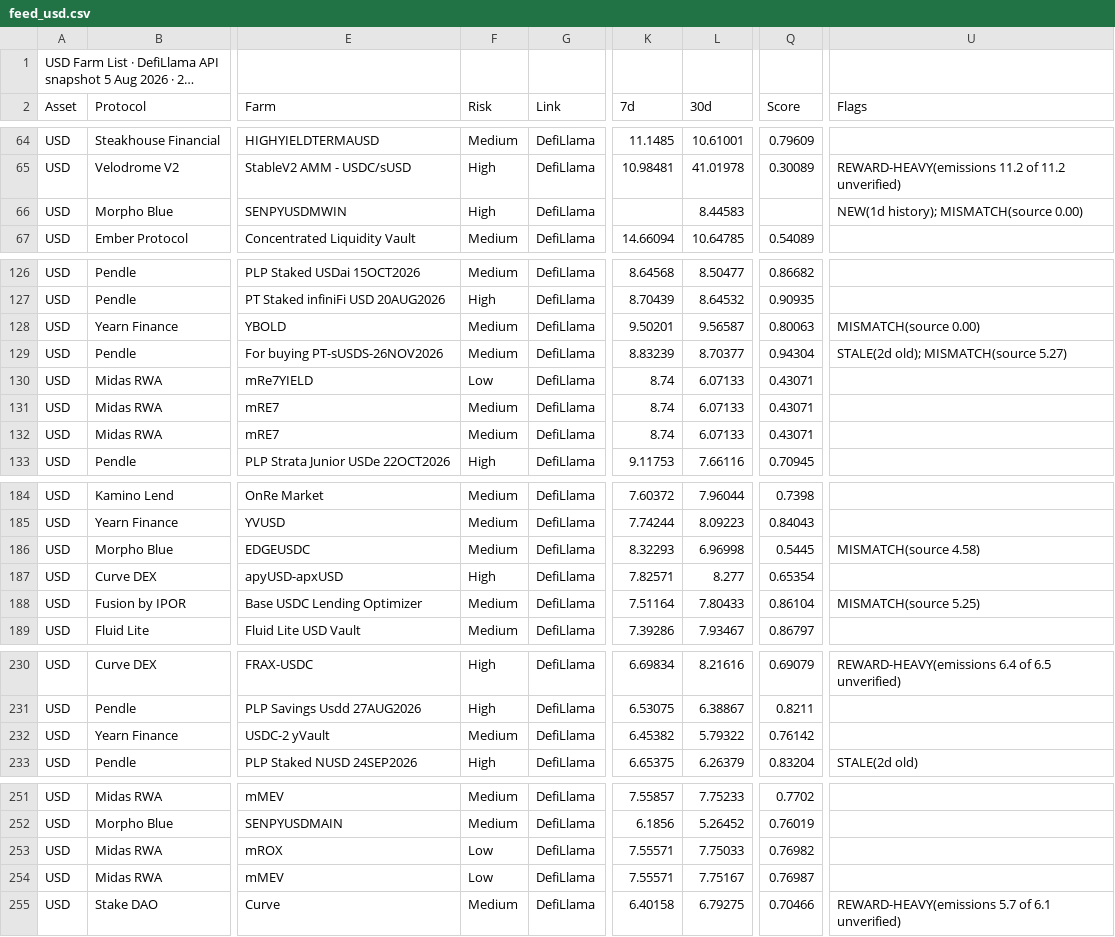
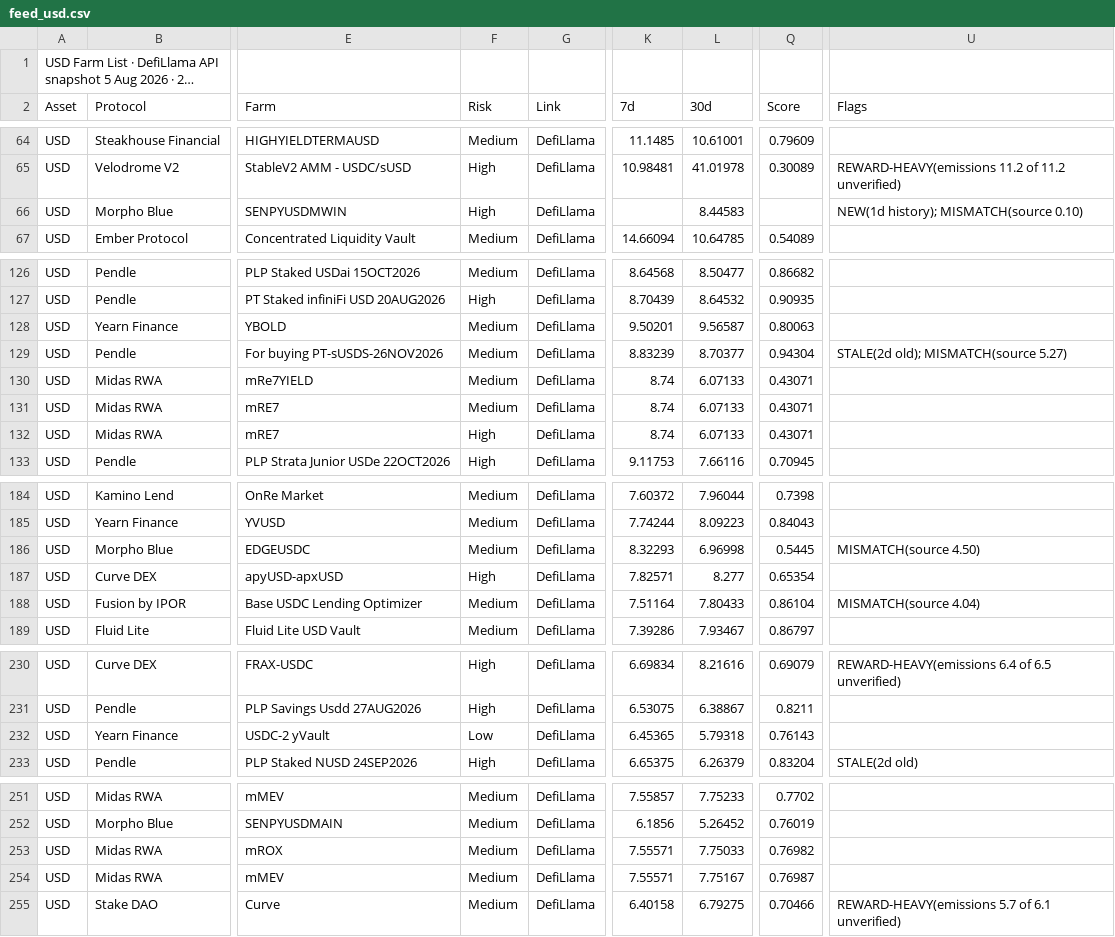
Before and after one commit to rooktc/Rook, a CSV file: farm-list/feed_usd.csv, drawn as a sheet; only a part is shown, gaps mark what is left out; long unchanged cells end in …; the diff covers the shown part only; the diff names each change by its address in the sheet, - before the commit and + after, or states it on an @@ line.

```diff
--- a/farm-list/feed_usd.csv
+++ b/farm-list/feed_usd.csv
-U66 (Flags): NEW(1d history); MISMATCH(source 0.00)
+U66 (Flags): NEW(1d history); MISMATCH(source 0.10)
-U128 (Flags): MISMATCH(source 0.00)
+U128 (Flags): (empty)
-F130 (Risk): Low
+F130 (Risk): Medium
-F132 (Risk): Medium
+F132 (Risk): High
-U186 (Flags): MISMATCH(source 4.58)
+U186 (Flags): MISMATCH(source 4.50)
-U188 (Flags): MISMATCH(source 5.25)
+U188 (Flags): MISMATCH(source 4.04)
-F232 (Risk): Medium
+F232 (Risk): Low
-K232 (7d): 6.45382
+K232 (7d): 6.45365
-L232 (30d): 5.79322
+L232 (30d): 5.79318
-Q232 (Score): 0.76142
+Q232 (Score): 0.76143
-F253:F254 (Risk): Low
+F253:F254 (Risk): Medium
```
Also changed, not shown: 10 edited cells elsewhere in this file, farm-list/feed_check.csv, farm-list/feed_eth.csv.
